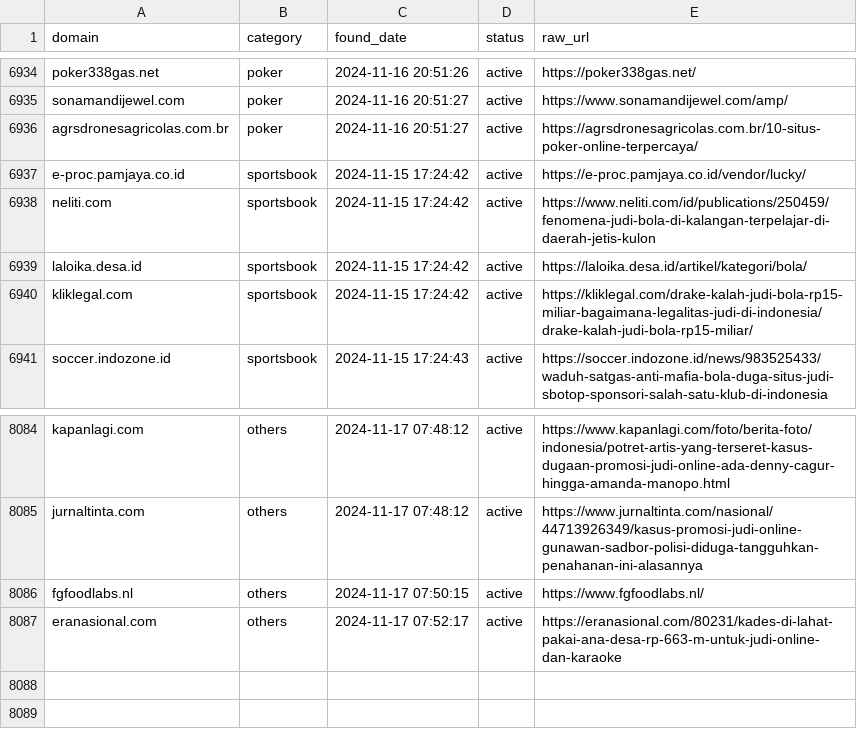
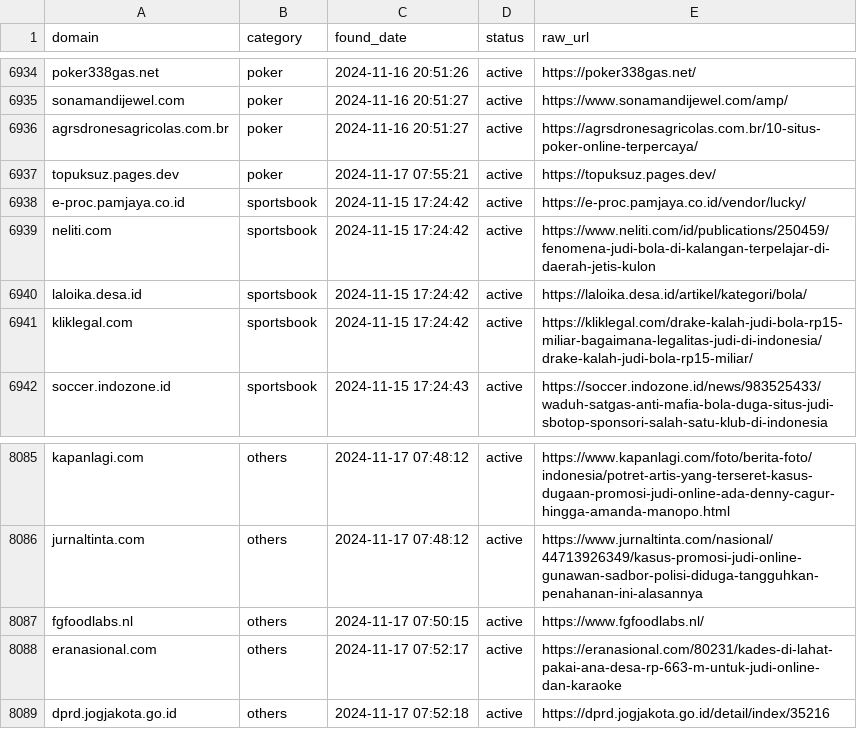
Before and after one commit to metalova/blacklist, a CSV file: csv/gambling_domains.csv, drawn as a sheet; only a part is shown, gaps mark what is left out.

```diff
--- a/csv/gambling_domains.csv
+++ b/csv/gambling_domains.csv
@@ -6936,2 +6936,3 @@ sonamandijewel.com,poker,2024-11-16 20:51:27,active,https://www.sonamandijewel.c
 agrsdronesagricolas.com.br,poker,2024-11-16 20:51:27,active,https://agrsdronesagricolas.com.br/10-situs-poker-online-terpercaya/
+topuksuz.pages.dev,poker,2024-11-17 07:55:21,active,https://topuksuz.pages.dev/
 e-proc.pamjaya.co.id,sportsbook,2024-11-15 17:24:42,active,https://e-proc.pamjaya.co.id/vendor/lucky/
@@ -8087 +8088,2 @@ fgfoodlabs.nl,others,2024-11-17 07:50:15,active,https://www.fgfoodlabs.nl/
 eranasional.com,others,2024-11-17 07:52:17,active,https://eranasional.com/80231/kades-di-lahat-pakai-ana-desa-rp-663-m-untuk-judi-online-dan-karaoke
+dprd.jogjakota.go.id,others,2024-11-17 07:52:18,active,https://dprd.jogjakota.go.id/detail/index/35216
```
Also changed, not shown: 11 other files.
